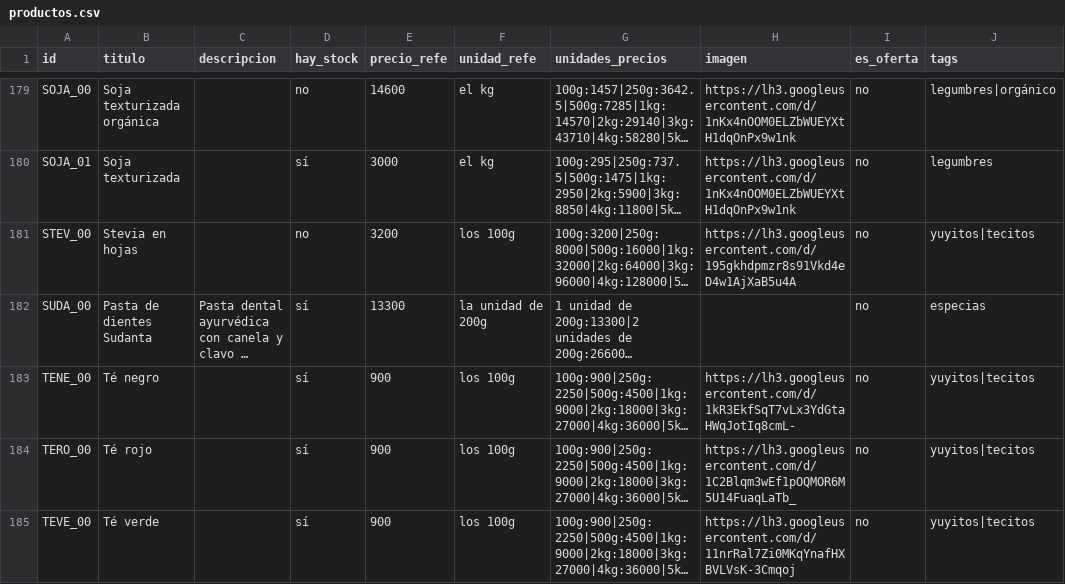
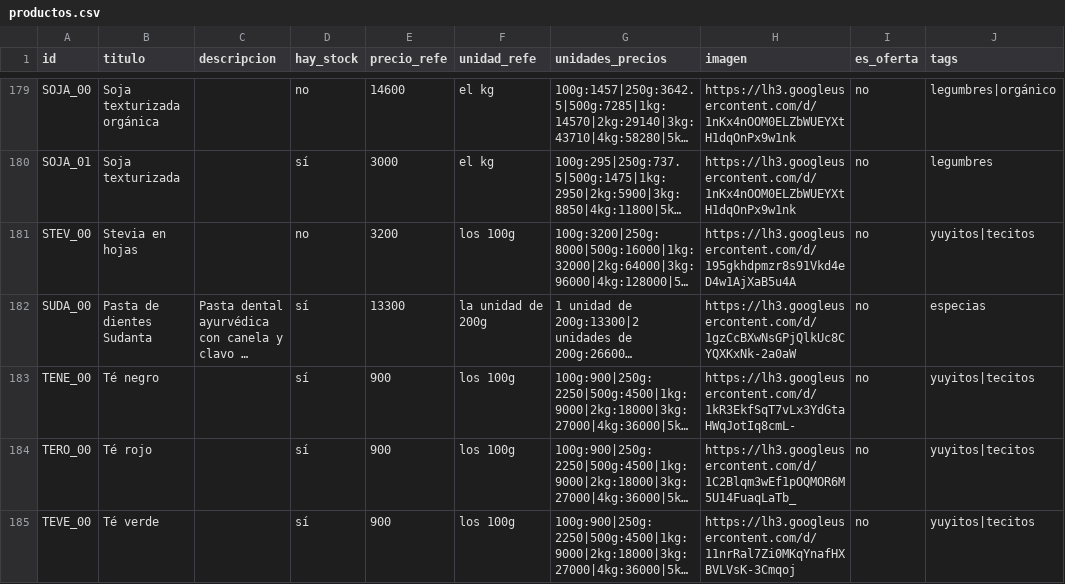
Before and after one commit to dietetica/datos, a CSV file: productos.csv, drawn as a sheet; only a part is shown, gaps mark what is left out; long unchanged cells end in …; the diff names each change by its address in the sheet, - before the commit and + after, or states it on an @@ line.

Commit message:
Actualización automática de productos

```diff
--- a/productos.csv
+++ b/productos.csv
-H182 (imagen): (empty)
+H182 (imagen): https://lh3.googleusercontent.com/d/1gzCcBXwNsGPjQlkUc8CYQXKxNk-2a0aW
```
